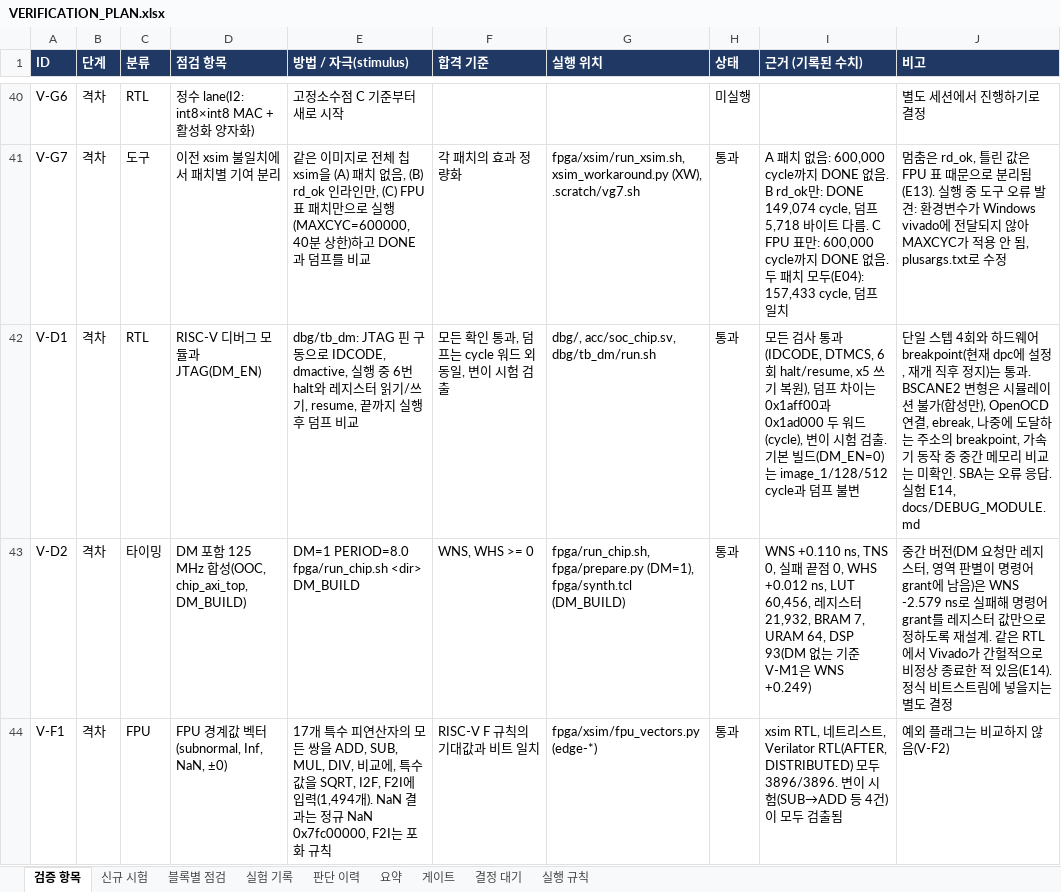
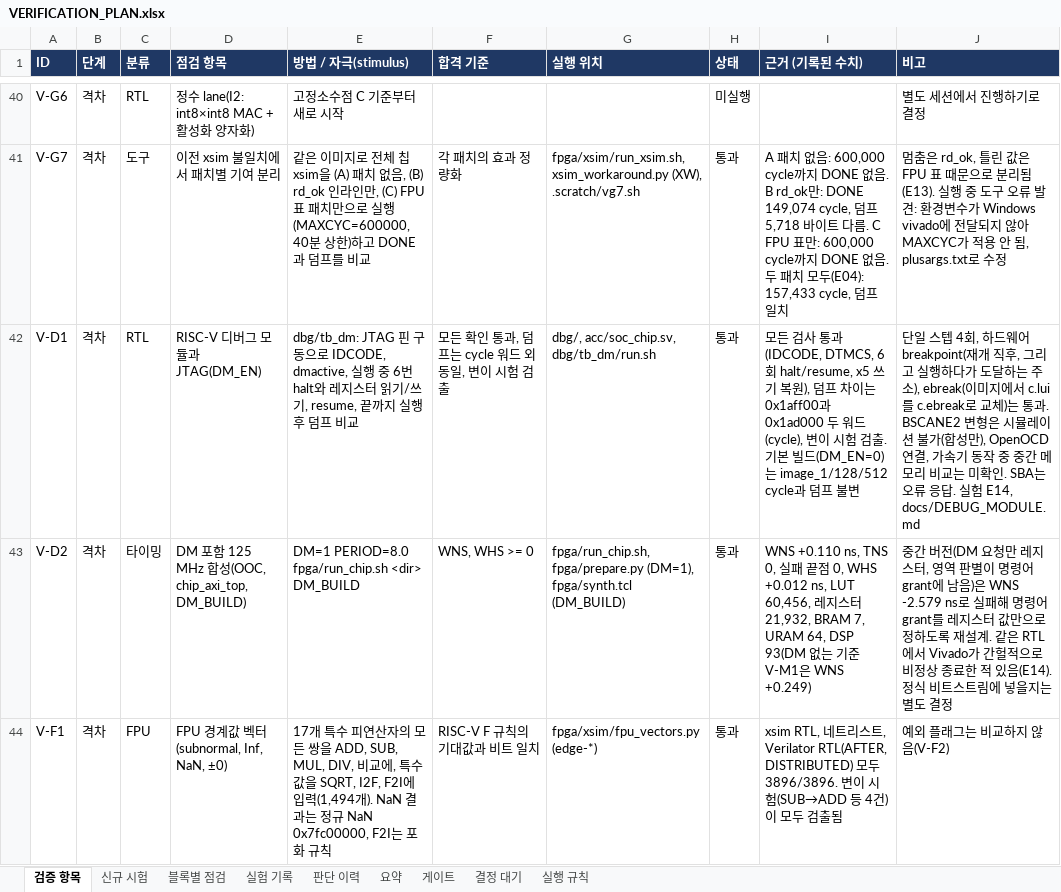
Before and after one commit to hyojin33kim/CV32E40P_Stories260K, an Excel workbook: docs/VERIFICATION_PLAN.xlsx, sheet 검증 항목, drawn as a sheet; only a part is shown, gaps mark what is left out; values as stored, in another font and other column widths than the file's, no borders; conditional formats not drawn; the diff names each change by its address in the sheet, - before the commit and + after, or states it on an @@ line.

```diff
--- a/docs/VERIFICATION_PLAN.xlsx (sheet 검증 항목)
+++ b/docs/VERIFICATION_PLAN.xlsx (sheet 검증 항목)
-J42 (비고): …텝 4회와 하드웨어 breakpoint(현재 dpc에 설정, 재개 직후 정지)는 통과. BSCANE2 변형은 시뮬레이션 불가(합성만), OpenOCD 연결, ebreak, 나중에 도달하는 주소의 breakpoint, 가속기…
+J42 (비고): …텝 4회, 하드웨어 breakpoint(재개 직후, 그리고 실행하다가 도달하는 주소), ebreak(이미지에서 c.lui를 c.ebreak로 교체)는 통과. BSCANE2 변형은 시뮬레이션 불가(합성만), OpenOCD 연결, 가속기…
```
Also changed, not shown: sheet 실험 기록, 9 other files.
